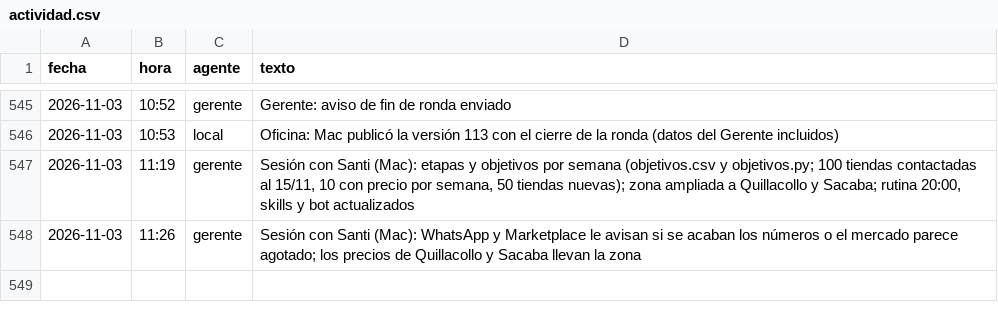
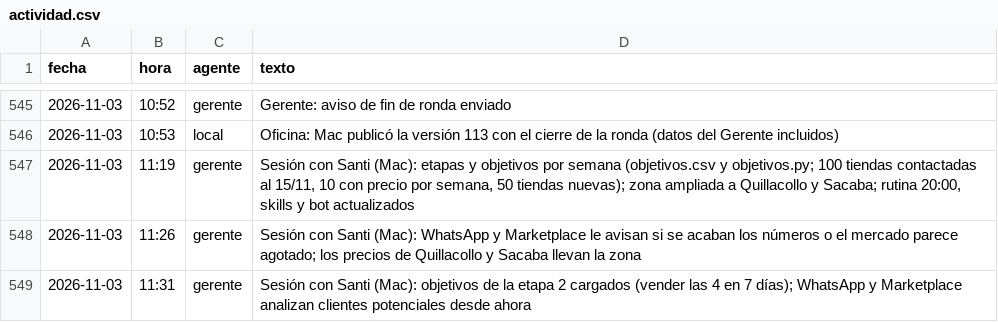
Before and after one commit to Santi491/Claude-, a CSV file: actividad.csv, drawn as a sheet; only a part is shown, gaps mark what is left out.

```diff
--- a/actividad.csv
+++ b/actividad.csv
@@ -548 +548,2 @@ fecha,hora,agente,texto
 2026-11-03,11:26,gerente,"Sesión con Santi (Mac): WhatsApp y Marketplace le avisan si se acaban los números o el mercado parece agotado; los precios de Quillacollo y Sacaba llevan la zona"
+2026-11-03,11:31,gerente,"Sesión con Santi (Mac): objetivos de la etapa 2 cargados (vender las 4 en 7 días); WhatsApp y Marketplace analizan clientes potenciales desde ahora"
```
Also changed, not shown: memoria-gerente.csv, objetivos.csv, 4 other files.
